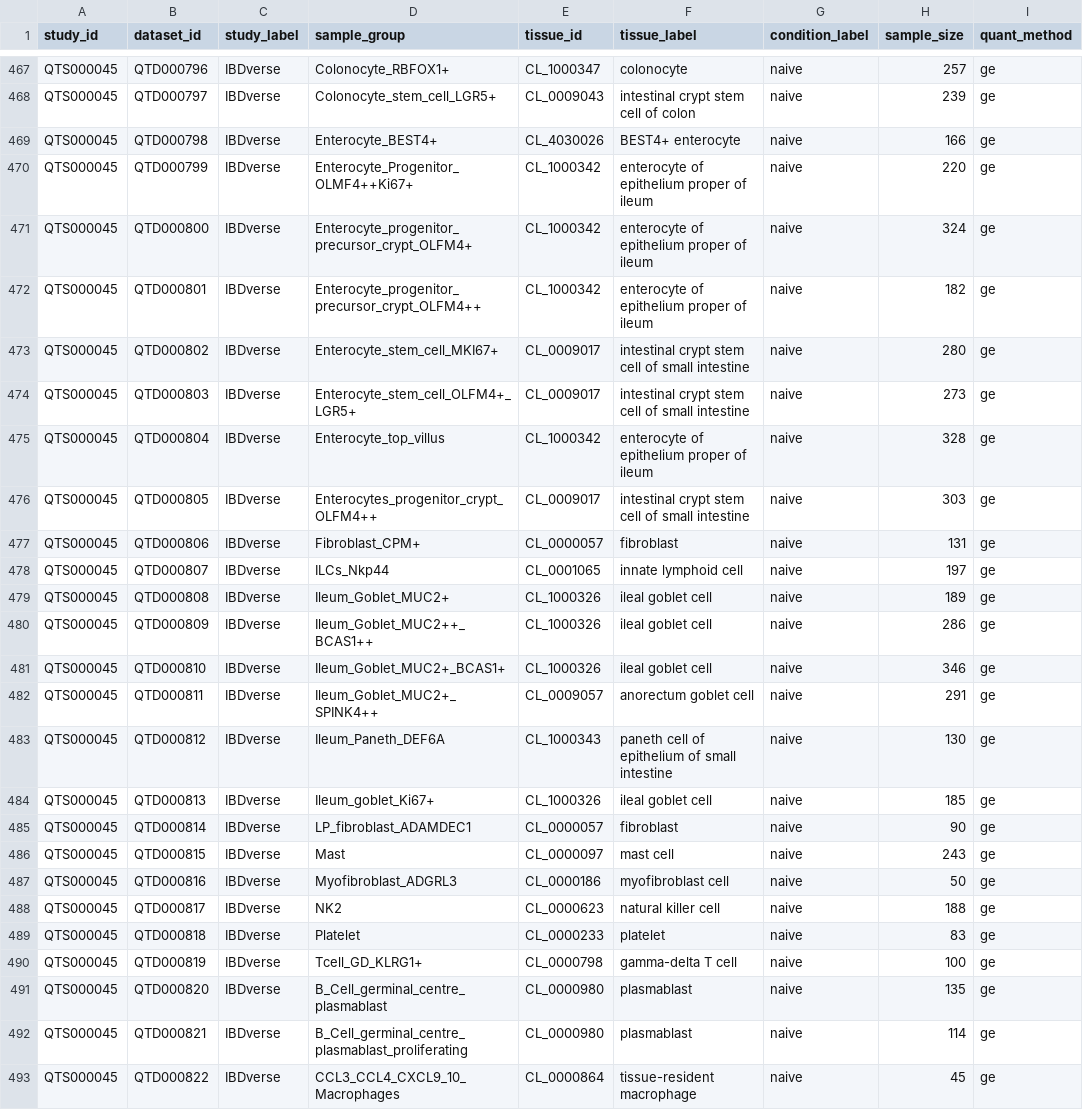
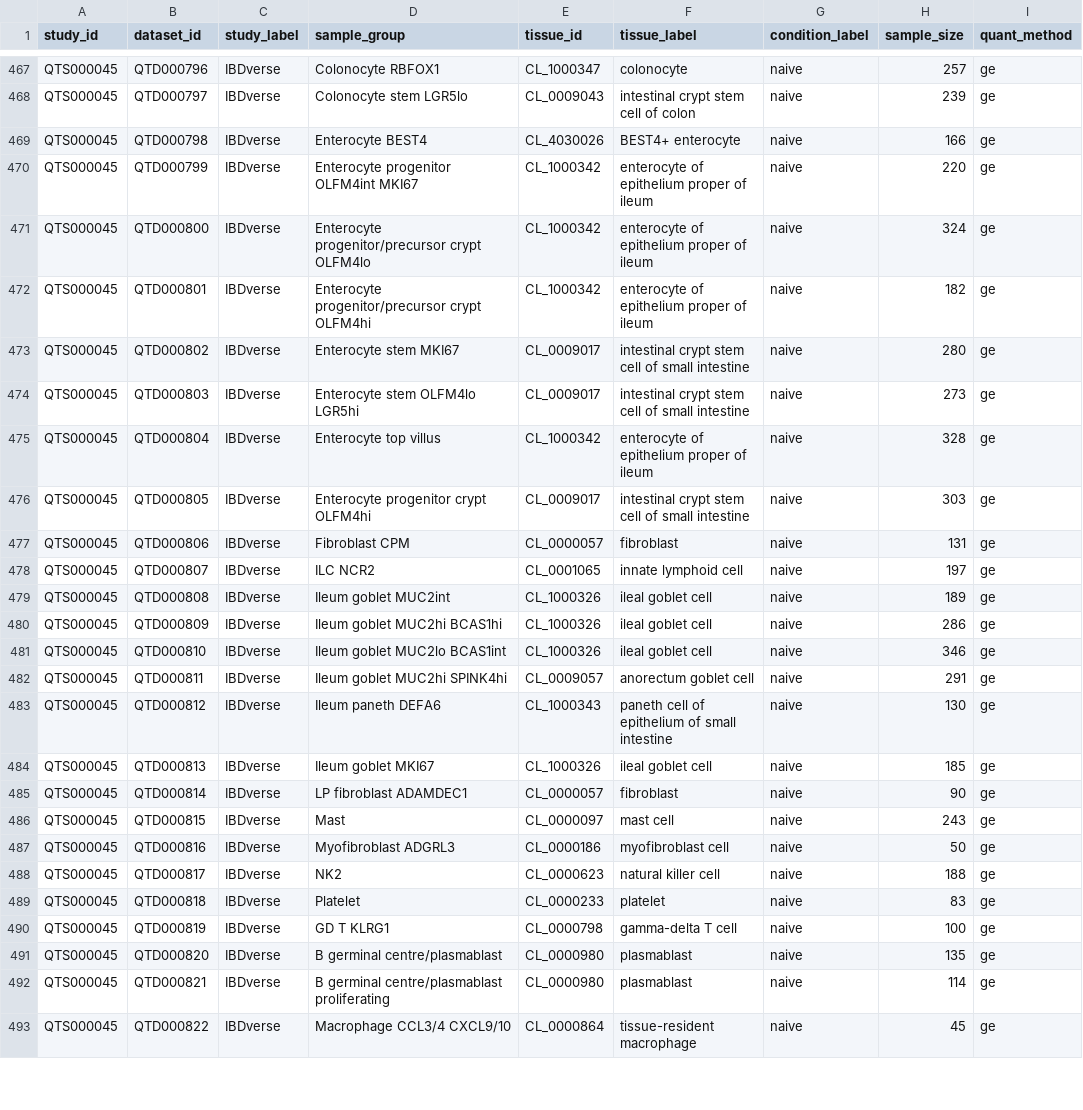
Before and after one commit to eQTL-Catalogue/eQTL-Catalogue-resources, a TSV file: data_tables/dataset_metadata_r8_beta.tsv, drawn as a sheet; only a part is shown, gaps mark what is left out; the diff covers the shown part only; the diff names each change by its address in the sheet, - before the commit and + after, or states it on an @@ line.

```diff
--- a/data_tables/dataset_metadata_r8_beta.tsv
+++ b/data_tables/dataset_metadata_r8_beta.tsv
-D467 (sample_group): Colonocyte_RBFOX1+
+D467 (sample_group): Colonocyte RBFOX1
-D468 (sample_group): Colonocyte_stem_cell_LGR5+
+D468 (sample_group): Colonocyte stem LGR5lo
-D469 (sample_group): Enterocyte_BEST4+
+D469 (sample_group): Enterocyte BEST4
-D470 (sample_group): Enterocyte_Progenitor_OLMF4++Ki67+
+D470 (sample_group): Enterocyte progenitor OLFM4int MKI67
-D471 (sample_group): Enterocyte_progenitor_precursor_crypt_OLFM4+
+D471 (sample_group): Enterocyte progenitor/precursor crypt OLFM4lo
-D472 (sample_group): Enterocyte_progenitor_precursor_crypt_OLFM4++
+D472 (sample_group): Enterocyte progenitor/precursor crypt OLFM4hi
-D473 (sample_group): Enterocyte_stem_cell_MKI67+
+D473 (sample_group): Enterocyte stem MKI67
-D474 (sample_group): Enterocyte_stem_cell_OLFM4+_LGR5+
+D474 (sample_group): Enterocyte stem OLFM4lo LGR5hi
-D475 (sample_group): Enterocyte_top_villus
+D475 (sample_group): Enterocyte top villus
-D476 (sample_group): Enterocytes_progenitor_crypt_OLFM4++
+D476 (sample_group): Enterocyte progenitor crypt OLFM4hi
-D477 (sample_group): Fibroblast_CPM+
+D477 (sample_group): Fibroblast CPM
-D478 (sample_group): ILCs_Nkp44
+D478 (sample_group): ILC NCR2
-D479 (sample_group): Ileum_Goblet_MUC2+
+D479 (sample_group): Ileum goblet MUC2int
-D480 (sample_group): Ileum_Goblet_MUC2++_BCAS1++
+D480 (sample_group): Ileum goblet MUC2hi BCAS1hi
-D481 (sample_group): Ileum_Goblet_MUC2+_BCAS1+
+D481 (sample_group): Ileum goblet MUC2lo BCAS1int
-D482 (sample_group): Ileum_Goblet_MUC2+_SPINK4++
+D482 (sample_group): Ileum goblet MUC2hi SPINK4hi
-D483 (sample_group): Ileum_Paneth_DEF6A
+D483 (sample_group): Ileum paneth DEFA6
-D484 (sample_group): Ileum_goblet_Ki67+
+D484 (sample_group): Ileum goblet MKI67
-D485 (sample_group): LP_fibroblast_ADAMDEC1
+D485 (sample_group): LP fibroblast ADAMDEC1
-D487 (sample_group): Myofibroblast_ADGRL3
+D487 (sample_group): Myofibroblast ADGRL3
-D490 (sample_group): Tcell_GD_KLRG1+
+D490 (sample_group): GD T KLRG1
-D491 (sample_group): B_Cell_germinal_centre_plasmablast
+D491 (sample_group): B germinal centre/plasmablast
-D492 (sample_group): B_Cell_germinal_centre_plasmablast_proliferating
+D492 (sample_group): B germinal centre/plasmablast proliferating
-D493 (sample_group): CCL3_CCL4_CXCL9_10_Macrophages
+D493 (sample_group): Macrophage CCL3/4 CXCL9/10
```
Also changed, not shown: 42 edited cells elsewhere in this file.
